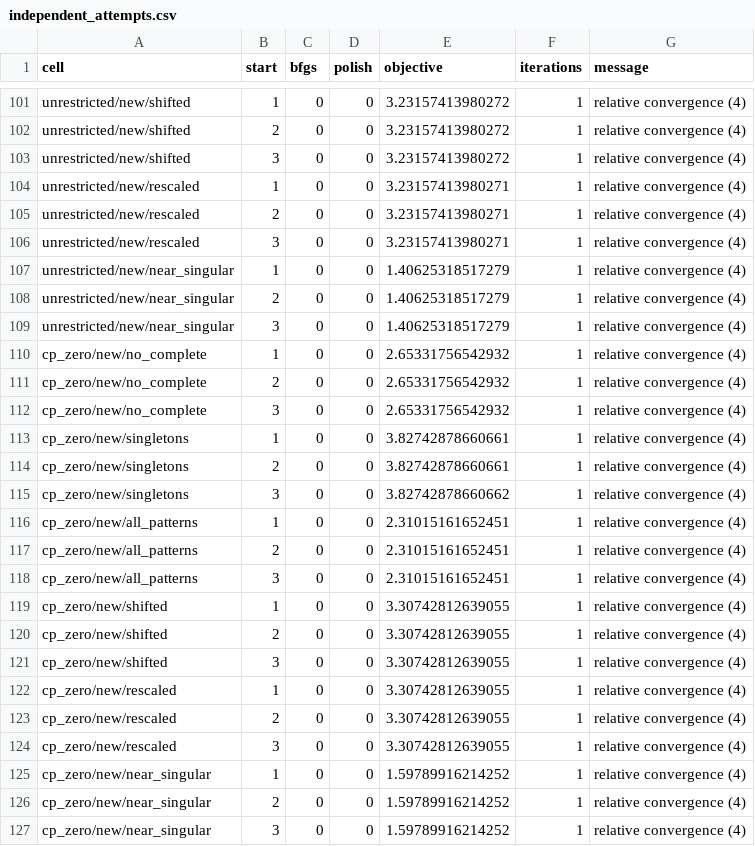
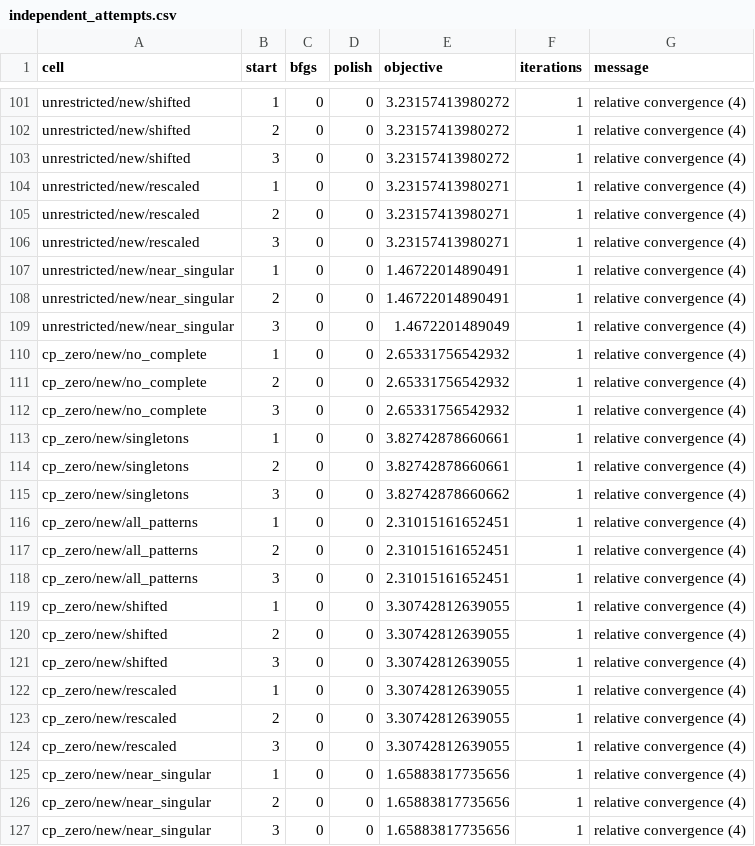
Before and after one commit to Data-Wise/medfit, a CSV file: planning/studies/fiml-feasibility/prototype-results/independent_attempts.csv, drawn as a sheet; only a part is shown, gaps mark what is left out.

```diff
--- a/planning/studies/fiml-feasibility/prototype-results/independent_attempts.csv
+++ b/planning/studies/fiml-feasibility/prototype-results/independent_attempts.csv
@@ -106,5 +106,5 @@
 "unrestricted/new/rescaled",3,0,0,3.23157413980271,1,"relative convergence (4)"
-"unrestricted/new/near_singular",1,0,0,1.40625318517279,1,"relative convergence (4)"
-"unrestricted/new/near_singular",2,0,0,1.40625318517279,1,"relative convergence (4)"
-"unrestricted/new/near_singular",3,0,0,1.40625318517279,1,"relative convergence (4)"
+"unrestricted/new/near_singular",1,0,0,1.46722014890491,1,"relative convergence (4)"
+"unrestricted/new/near_singular",2,0,0,1.46722014890491,1,"relative convergence (4)"
+"unrestricted/new/near_singular",3,0,0,1.4672201489049,1,"relative convergence (4)"
 "cp_zero/new/no_complete",1,0,0,2.65331756542932,1,"relative convergence (4)"
@@ -124,4 +124,4 @@
 "cp_zero/new/rescaled",3,0,0,3.30742812639055,1,"relative convergence (4)"
-"cp_zero/new/near_singular",1,0,0,1.59789916214252,1,"relative convergence (4)"
-"cp_zero/new/near_singular",2,0,0,1.59789916214252,1,"relative convergence (4)"
-"cp_zero/new/near_singular",3,0,0,1.59789916214252,1,"relative convergence (4)"
+"cp_zero/new/near_singular",1,0,0,1.65883817735656,1,"relative convergence (4)"
+"cp_zero/new/near_singular",2,0,0,1.65883817735656,1,"relative convergence (4)"
+"cp_zero/new/near_singular",3,0,0,1.65883817735656,1,"relative convergence (4)"
```
Also changed, not shown: planning/studies/fiml-feasibility/prototype-results/coordinates.csv, planning/studies/fiml-feasibility/prototype-results/edges.csv, 35 other files.
